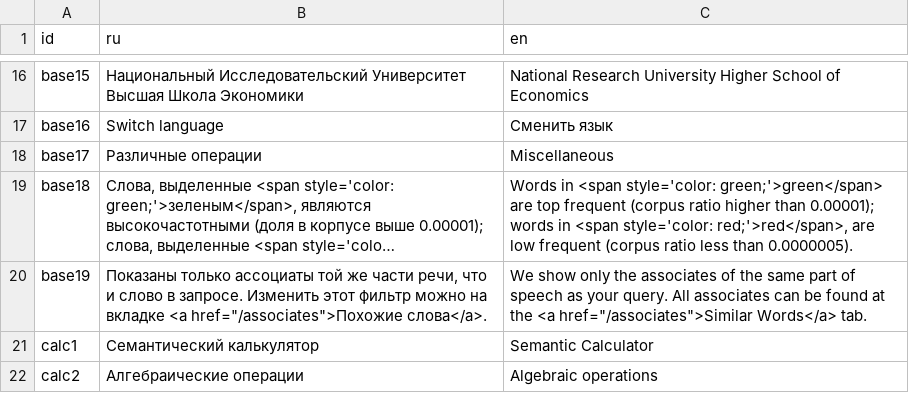
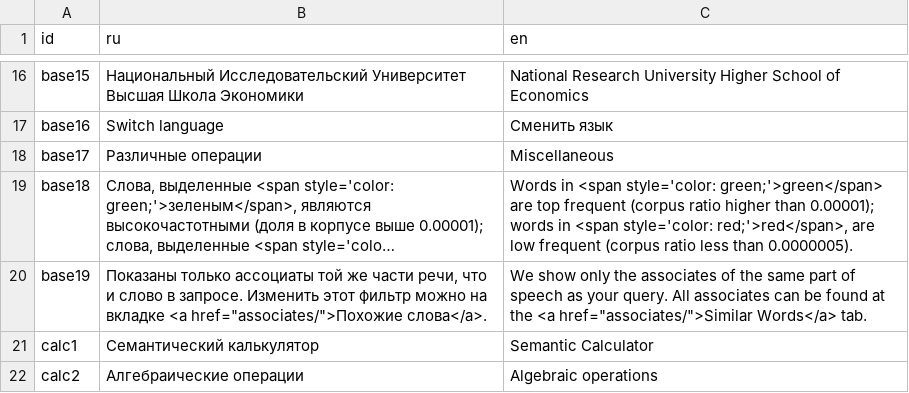
Before and after one commit to akutuzov/webvectors, a CSV file: strings.csv, drawn as a sheet; only a part is shown, gaps mark what is left out; long unchanged cells end in …; the diff names each change by its address in the sheet, - before the commit and + after, or states it on an @@ line.

Commit message:
Trailing slashes in URLs

```diff
--- a/strings.csv
+++ b/strings.csv
-B20 (ru): …вкладке <a href="/associates">Похожие слова</a>.
+B20 (ru): …вкладке <a href="associates/">Похожие слова</a>.
-C20 (en): …the <a href="/associates">Similar Words</a> tab.
+C20 (en): …the <a href="associates/">Similar Words</a> tab.
```
